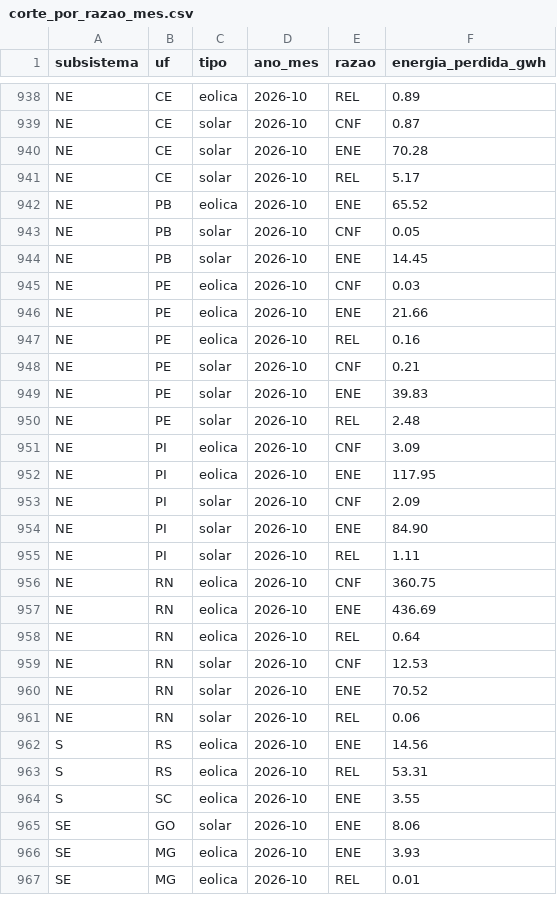
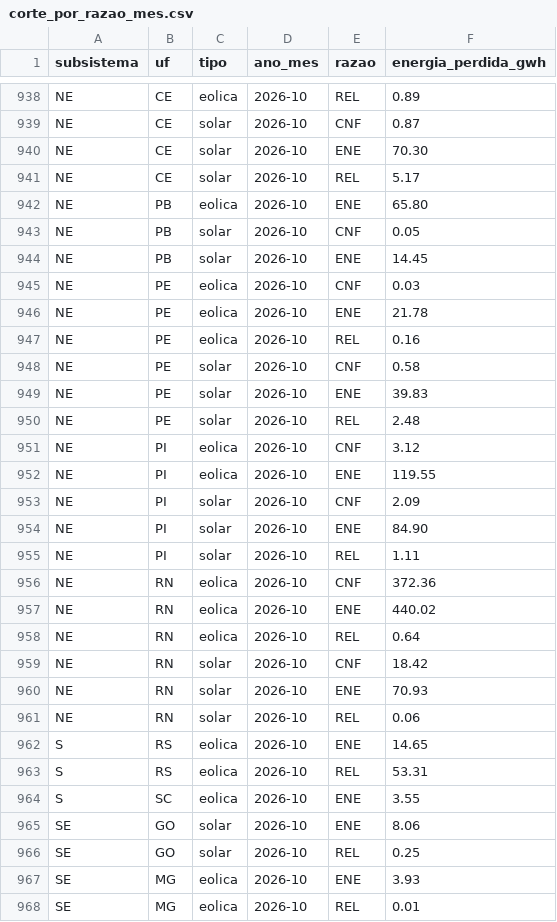
Before and after one commit to eMMsteiin/NOMOS-p-s-HK, a CSV file: dados/saida/corte_por_razao_mes.csv, drawn as a sheet; only a part is shown, gaps mark what is left out; the diff covers the shown part only.

Commit message:
Atualização diária: dados do ONS até 2026-10-16

```diff
--- a/dados/saida/corte_por_razao_mes.csv
+++ b/dados/saida/corte_por_razao_mes.csv
@@ -939,5 +939,5 @@ NE;CE;eolica;2026-10;REL;0.89
 NE;CE;solar;2026-10;CNF;0.87
-NE;CE;solar;2026-10;ENE;70.28
+NE;CE;solar;2026-10;ENE;70.30
 NE;CE;solar;2026-10;REL;5.17
-NE;PB;eolica;2026-10;ENE;65.52
+NE;PB;eolica;2026-10;ENE;65.80
 NE;PB;solar;2026-10;CNF;0.05
@@ -945,9 +945,9 @@ NE;PB;solar;2026-10;ENE;14.45
 NE;PE;eolica;2026-10;CNF;0.03
-NE;PE;eolica;2026-10;ENE;21.66
+NE;PE;eolica;2026-10;ENE;21.78
 NE;PE;eolica;2026-10;REL;0.16
-NE;PE;solar;2026-10;CNF;0.21
+NE;PE;solar;2026-10;CNF;0.58
 NE;PE;solar;2026-10;ENE;39.83
 NE;PE;solar;2026-10;REL;2.48
-NE;PI;eolica;2026-10;CNF;3.09
-NE;PI;eolica;2026-10;ENE;117.95
+NE;PI;eolica;2026-10;CNF;3.12
+NE;PI;eolica;2026-10;ENE;119.55
 NE;PI;solar;2026-10;CNF;2.09
@@ -955,9 +955,9 @@ NE;PI;solar;2026-10;ENE;84.90
 NE;PI;solar;2026-10;REL;1.11
-NE;RN;eolica;2026-10;CNF;360.75
-NE;RN;eolica;2026-10;ENE;436.69
+NE;RN;eolica;2026-10;CNF;372.36
+NE;RN;eolica;2026-10;ENE;440.02
 NE;RN;eolica;2026-10;REL;0.64
-NE;RN;solar;2026-10;CNF;12.53
-NE;RN;solar;2026-10;ENE;70.52
+NE;RN;solar;2026-10;CNF;18.42
+NE;RN;solar;2026-10;ENE;70.93
 NE;RN;solar;2026-10;REL;0.06
-S;RS;eolica;2026-10;ENE;14.56
+S;RS;eolica;2026-10;ENE;14.65
 S;RS;eolica;2026-10;REL;53.31
@@ -965,2 +965,3 @@ S;SC;eolica;2026-10;ENE;3.55
 SE;GO;solar;2026-10;ENE;8.06
+SE;GO;solar;2026-10;REL;0.25
 SE;MG;eolica;2026-10;ENE;3.93
```
Also changed, not shown: 4 edited cells elsewhere in this file, dados/saida/corte_por_estado_mes.csv, site/public/data/corte_por_estado_mes.csv, 18 other files.
